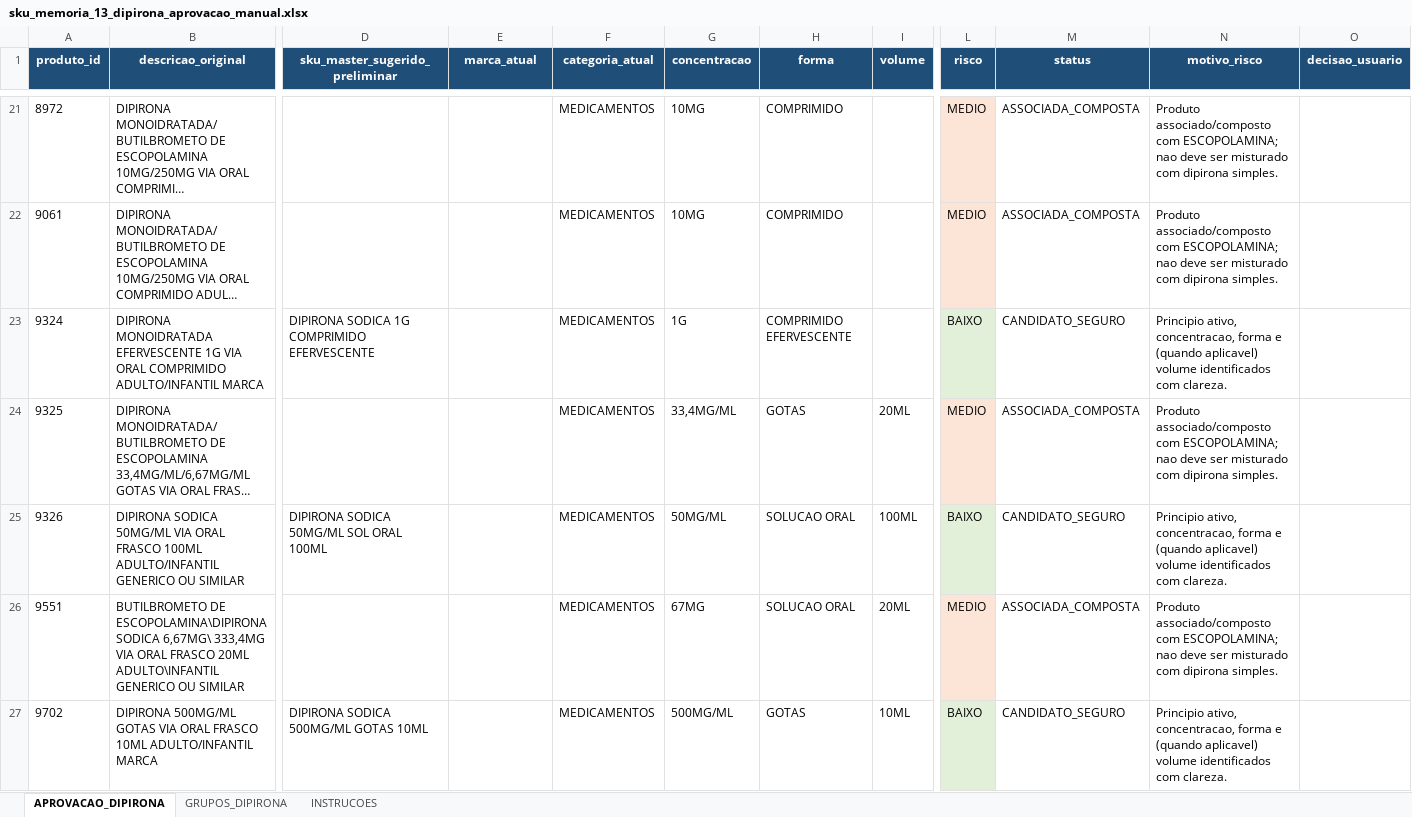
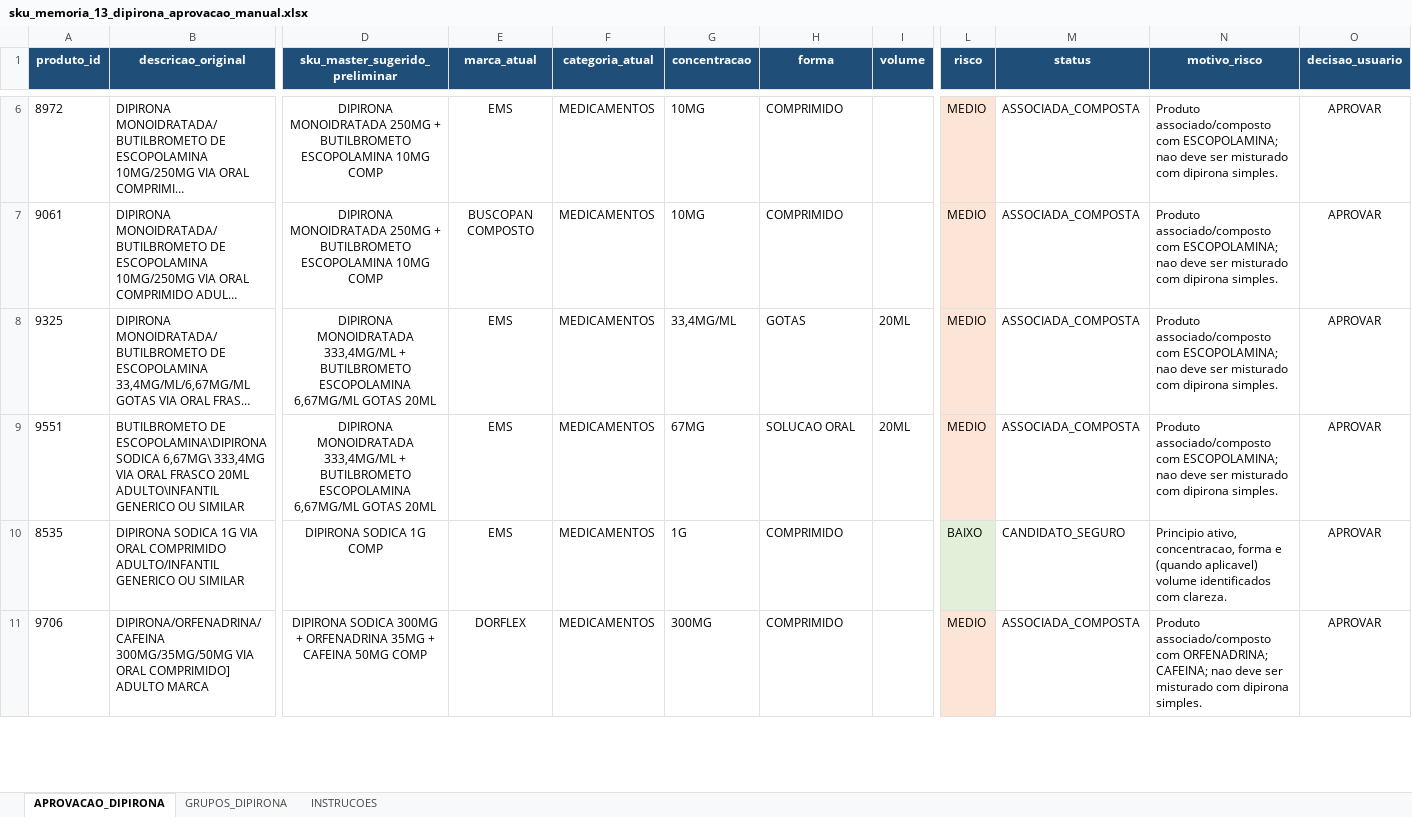
Before and after one commit to efsosud-rgb/MEDBOX_V3_ZERO, an Excel workbook: relatorios/sku_memoria_13_dipirona_aprovacao_manual.xlsx, sheet APROVACAO_DIPIRONA, drawn as a sheet; only a part is shown, gaps mark what is left out; long unchanged cells end in …; values as stored, in another font and other column widths than the file's, no borders; conditional formats and table styles not drawn; removed rows and columns are numbered as before the commit, all else as after; rows hold the shown columns only; the diff covers the shown part only; the diff names each change by its address in the sheet, - before the commit and + after, or states it on an @@ line.

Commit message:
fix: aplica dipirona aprovada pelo usuario

```diff
--- a/relatorios/sku_memoria_13_dipirona_aprovacao_manual.xlsx (sheet APROVACAO_DIPIRONA)
+++ b/relatorios/sku_memoria_13_dipirona_aprovacao_manual.xlsx (sheet APROVACAO_DIPIRONA)
-D6:D7 (sku_master_sugerido_preliminar): (empty)
+D6:D7 (sku_master_sugerido_preliminar): DIPIRONA MONOIDRATADA 250MG + BUTILBROMETO ESCOPOLAMINA 10MG COMP
-E6 (marca_atual): (empty)
+E6 (marca_atual): EMS
-O6:O7 (decisao_usuario): (empty)
+O6:O7 (decisao_usuario): APROVAR
-E7 (marca_atual): (empty)
+E7 (marca_atual): BUSCOPAN COMPOSTO
-row 23: 9324 | DIPIRONA MONOIDRATADA EFERVESCENTE 1G VIA ORAL COMPRIMIDO ADULTO/INFANTIL MARCA | DIPIRONA SODICA 1G COMPRIMIDO EFERVESCENTE |  | MEDICAMENTOS | 1G | COMPRIMIDO EFERVESCENTE |  | BAIXO | CANDIDATO_SEGURO | Principio ativo, concentracao, forma e (quando aplicavel) volume identificados com clareza.
-D8 (sku_master_sugerido_preliminar): (empty)
+D8 (sku_master_sugerido_preliminar): DIPIRONA MONOIDRATADA 333,4MG/ML + BUTILBROMETO ESCOPOLAMINA 6,67MG/ML GOTAS 20ML
-E8 (marca_atual): (empty)
+E8 (marca_atual): EMS
-O8 (decisao_usuario): (empty)
+O8 (decisao_usuario): APROVAR
-row 25: 9326 | DIPIRONA SODICA 50MG/ML VIA ORAL FRASCO 100ML ADULTO/INFANTIL GENERICO OU SIMILAR | DIPIRONA SODICA 50MG/ML SOL ORAL 100ML |  | MEDICAMENTOS | 50MG/ML | SOLUCAO ORAL | 100ML | BAIXO | CANDIDATO_SEGURO | Principio ativo, concentracao, forma e (quando aplicavel) volume identificados com clareza.
-D9 (sku_master_sugerido_preliminar): (empty)
+D9 (sku_master_sugerido_preliminar): DIPIRONA MONOIDRATADA 333,4MG/ML + BUTILBROMETO ESCOPOLAMINA 6,67MG/ML GOTAS 20ML
-E9 (marca_atual): (empty)
+E9 (marca_atual): EMS
-O9 (decisao_usuario): (empty)
+O9 (decisao_usuario): APROVAR
-row 27: 9702 | DIPIRONA 500MG/ML GOTAS VIA ORAL FRASCO 10ML ADULTO/INFANTIL MARCA | DIPIRONA SODICA 500MG/ML GOTAS 10ML |  | MEDICAMENTOS | 500MG/ML | GOTAS | 10ML | BAIXO | CANDIDATO_SEGURO | Principio ativo, concentracao, forma e (quando aplicavel) volume identificados com clareza.
+row 10: 8535 | DIPIRONA SODICA 1G VIA ORAL COMPRIMIDO ADULTO/INFANTIL GENERICO OU SIMILAR | DIPIRONA SODICA 1G COMP | EMS | MEDICAMENTOS | 1G | COMPRIMIDO |  | BAIXO | CANDIDATO_SEGURO | Principio ativo, concentracao, forma e (quando aplicavel) volume identificados com clareza. | APROVAR
+row 11: 9706 | DIPIRONA/ORFENADRINA/CAFEINA 300MG/35MG/50MG VIA ORAL COMPRIMIDO] ADULTO MARCA | DIPIRONA SODICA 300MG + ORFENADRINA 35MG + CAFEINA 50MG COMP | DORFLEX | MEDICAMENTOS | 300MG | COMPRIMIDO |  | MEDIO | ASSOCIADA_COMPOSTA | Produto associado/composto com ORFENADRINA; CAFEINA; nao deve ser misturado com dipirona simples. | APROVAR
```
Also changed, not shown: 19 added rows, 18 removed rows, 20 edited cells and cell formats elsewhere in this sheet, 5 other files.
